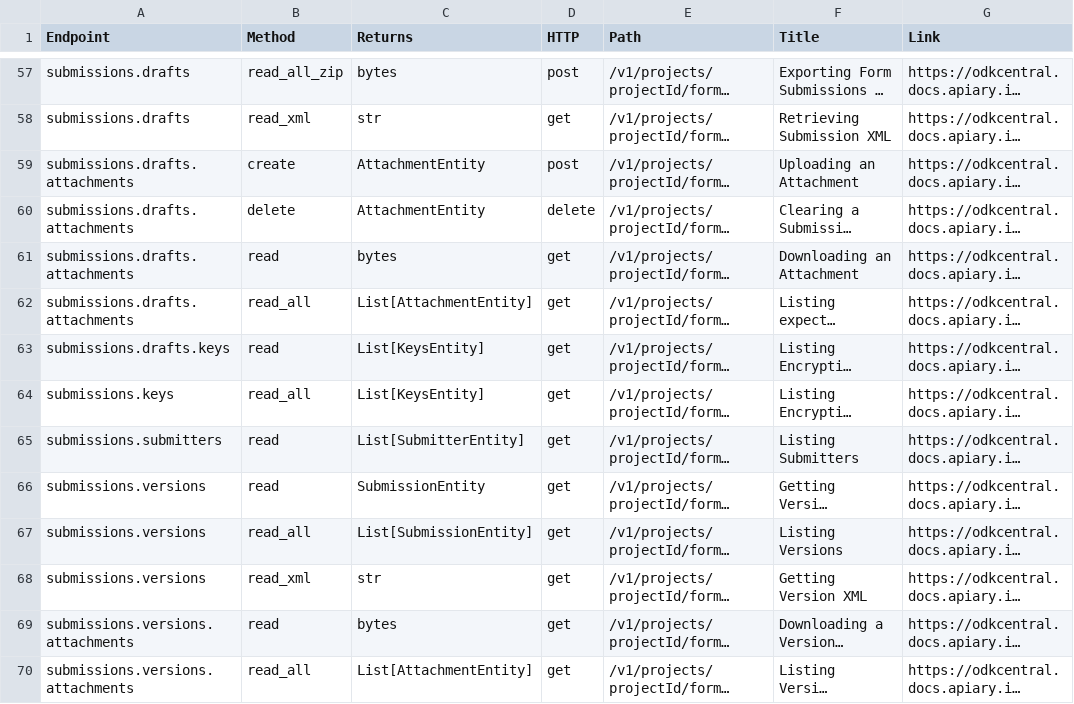
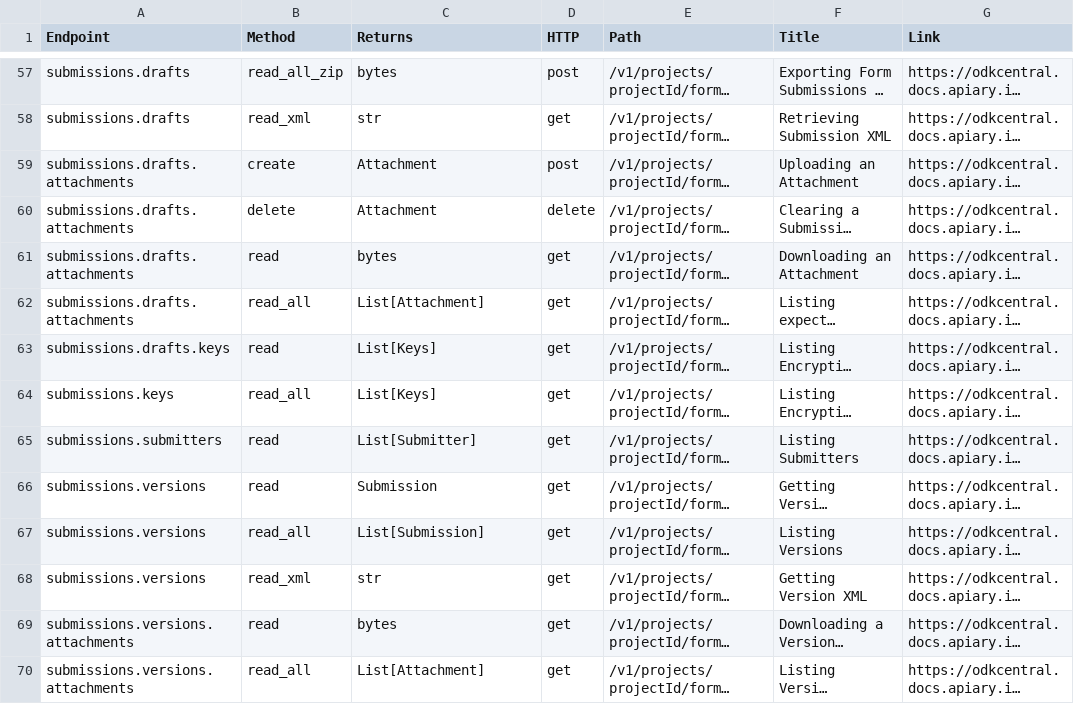
Before and after one commit to getodk/pyodk, a CSV file: docs/api_index.csv, drawn as a sheet; only a part is shown, gaps mark what is left out; long unchanged cells end in …; the diff covers the shown part only; the diff names each change by its address in the sheet, - before the commit and + after, or states it on an @@ line.

Commit message:
add: fluent style for accessing endpoints, remove "Entity" suffixes
- fluent style for chaining calls through the object hierarchy
- remove "Entity" suffixes to avoid confusion with upcoming ODK feature
  with the same name, or weirdness like an "EntityEntity"
- add pydantic for decent validation and de/serialization

```diff
--- a/docs/api_index.csv
+++ b/docs/api_index.csv
-C59:C60 (Returns): AttachmentEntity
+C59:C60 (Returns): Attachment
-C62 (Returns): List[AttachmentEntity]
+C62 (Returns): List[Attachment]
-C63:C64 (Returns): List[KeysEntity]
+C63:C64 (Returns): List[Keys]
-C65 (Returns): List[SubmitterEntity]
+C65 (Returns): List[Submitter]
-C66 (Returns): SubmissionEntity
+C66 (Returns): Submission
-C67 (Returns): List[SubmissionEntity]
+C67 (Returns): List[Submission]
-C70 (Returns): List[AttachmentEntity]
+C70 (Returns): List[Attachment]
```
Also changed, not shown: 37 edited cells elsewhere in this file, 13 other files.
